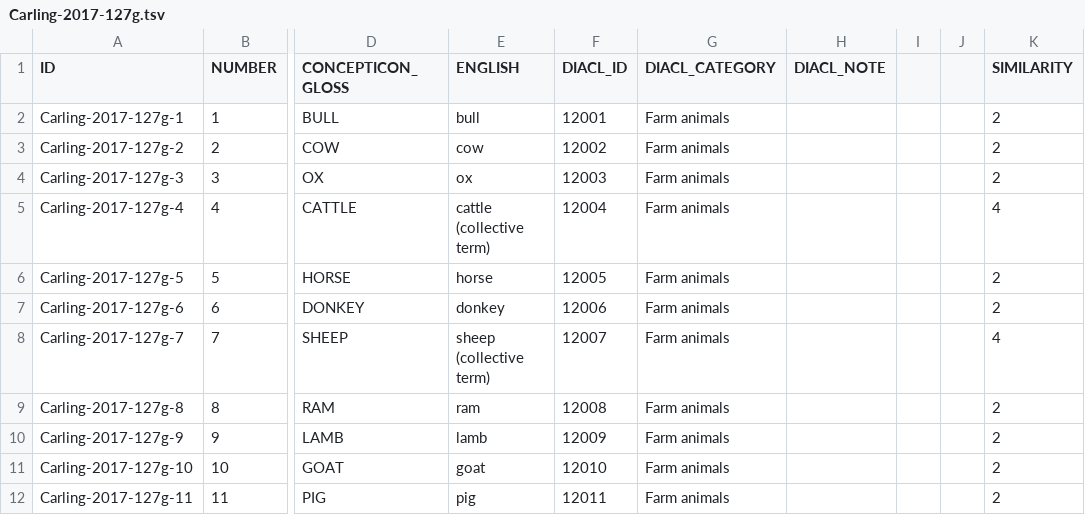
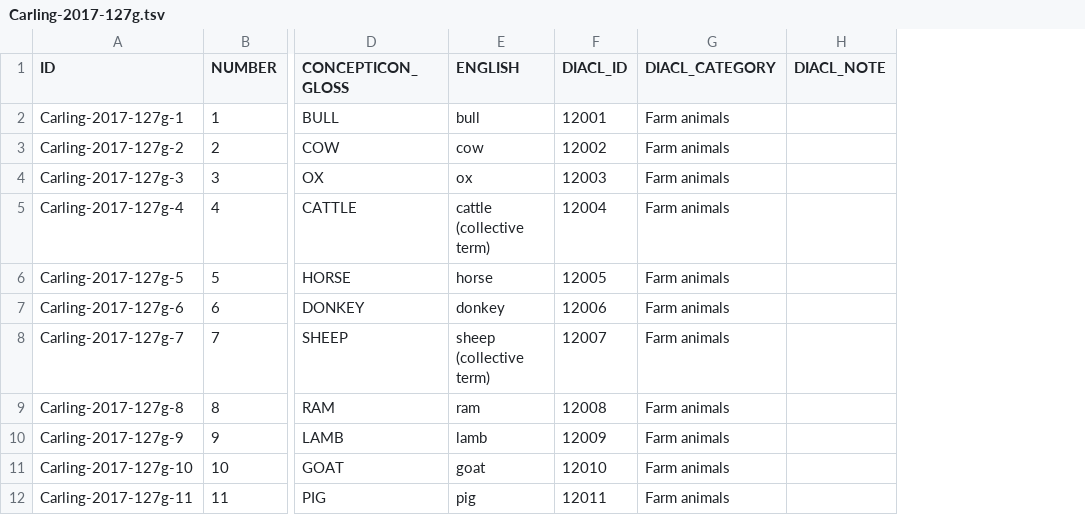
Before and after one commit to concepticon/concepticon-dev, a TSV file: concepticondata/conceptlists/Carling-2017-127g.tsv, drawn as a sheet; only a part is shown, gaps mark what is left out; the diff names each change by its address in the sheet, - before the commit and + after, or states it on an @@ line.

Commit message:
Removed similarity column.

```diff
--- a/concepticondata/conceptlists/Carling-2017-127g.tsv
+++ b/concepticondata/conceptlists/Carling-2017-127g.tsv
-column I, empty
-column J, empty
-column K (SIMILARITY), rows 2-12: 2 | 2 | 2 | 4 | 2 | 2 | 4 | 2 | 2 | 2 | 2
```
